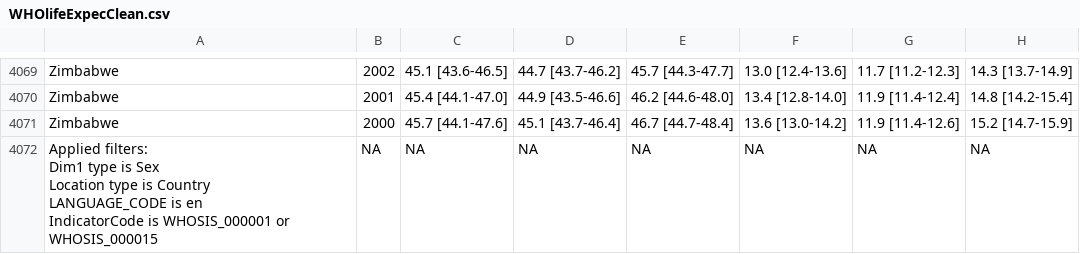
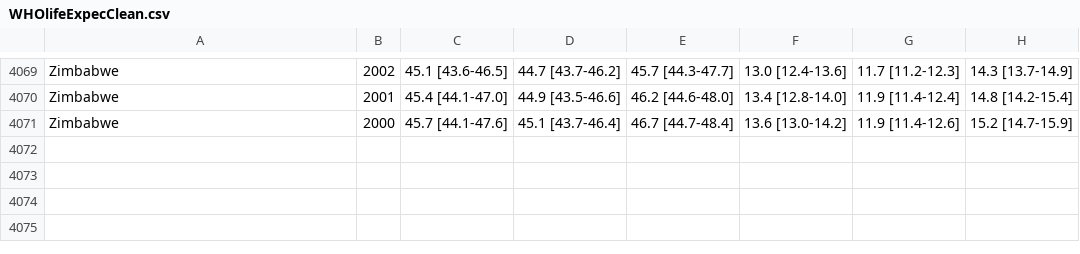
Before and after one commit to dwhyon/stat520, a CSV file: WHO/cleanedData/WHOlifeExpecClean.csv, drawn as a sheet; only a part is shown, gaps mark what is left out; ↵ is a line break in a cell; the diff names each change by its address in the sheet, - before the commit and + after, or states it on an @@ line.

```diff
--- a/WHO/cleanedData/WHOlifeExpecClean.csv
+++ b/WHO/cleanedData/WHOlifeExpecClean.csv
-row 4072: Applied filters: ↵ Dim1 type is Sex ↵ Location type is Country ↵ LANGUAGE_CODE is en ↵ IndicatorCode is WHOSIS_000001 or WHOSIS_000015 | NA | NA | NA | NA | NA | NA | NA
```
Also changed, not shown: WHO/cleanedData/gdpClean.csv, 2 other files.
